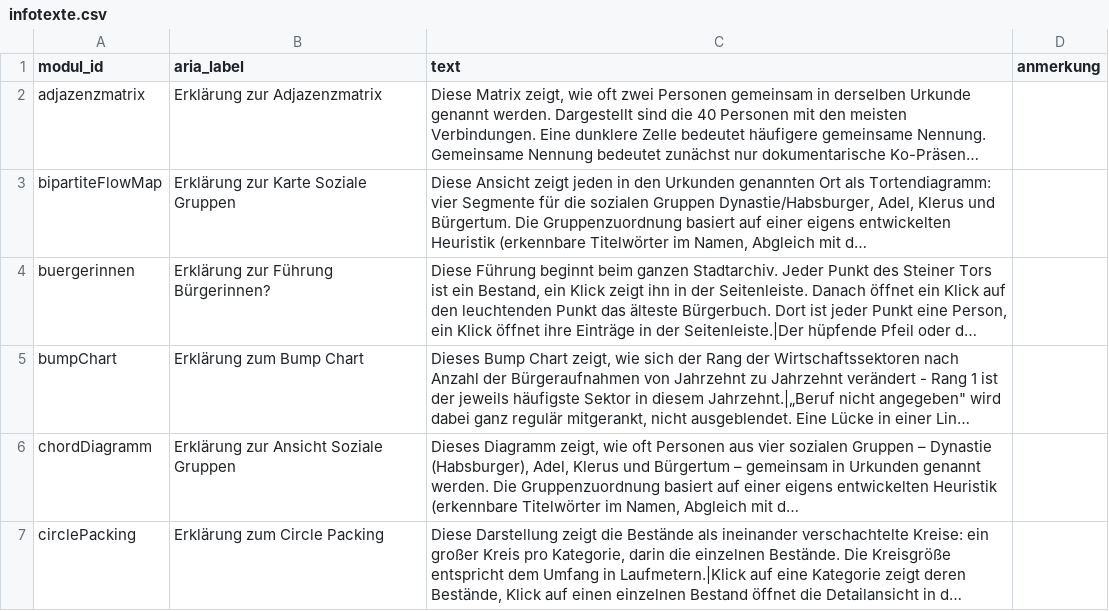
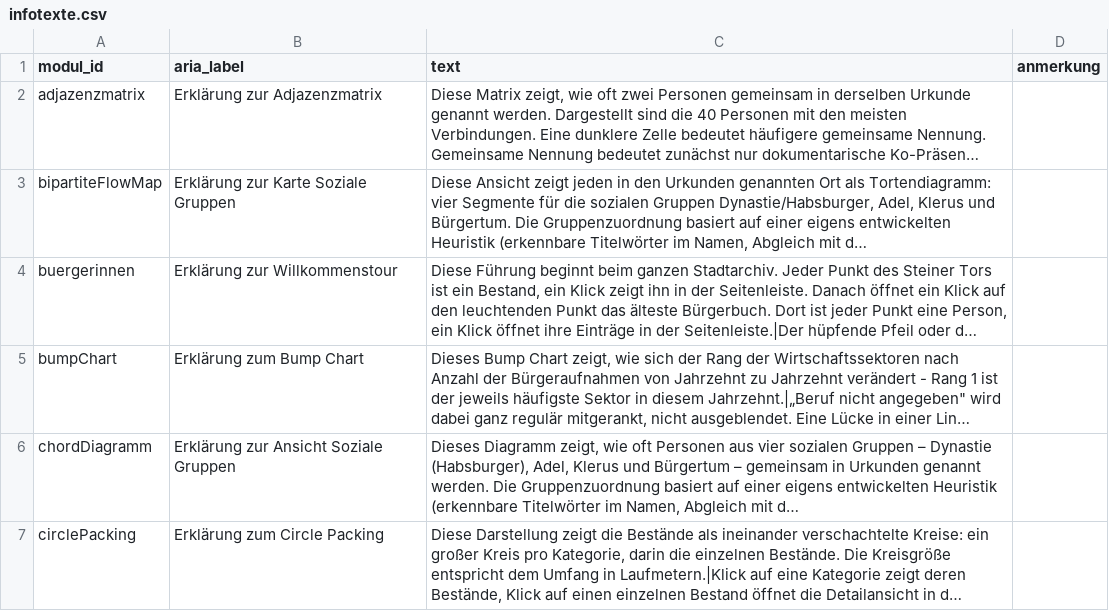
Before and after one commit to alexcapellmann-alt/Interface-Krems, a CSV file: data/infotexte.csv, drawn as a sheet; only a part is shown; long unchanged cells end in …; the diff names each change by its address in the sheet, - before the commit and + after, or states it on an @@ line.

```diff
--- a/data/infotexte.csv
+++ b/data/infotexte.csv
-B4 (aria_label): Erklärung zur Führung Bürgerinnen?
+B4 (aria_label): Erklärung zur Willkommenstour
```
Also changed, not shown: data/buergerinnen_stationen.csv, data/fuehrungen.csv, 3 other files.
